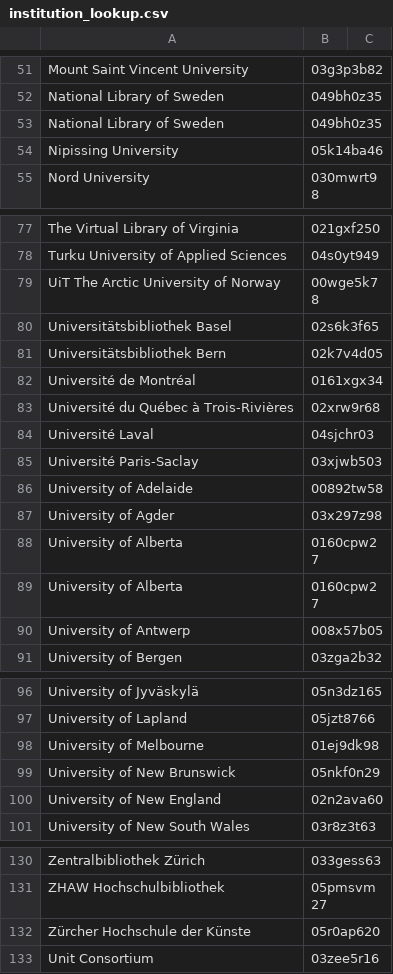
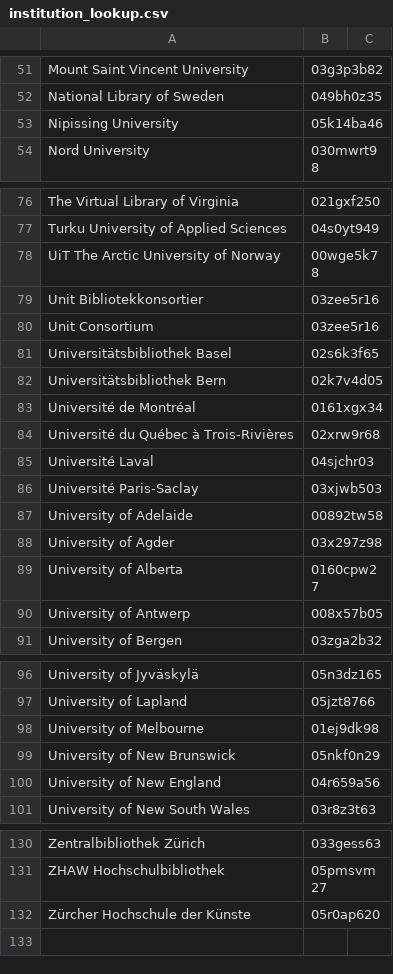
Before and after one commit to tsosi-org/tsosi-app, a CSV file: backend/tsosi/data/preparation/opf/institution_lookup.csv, drawn as a sheet; only a part is shown, gaps mark what is left out.

```diff
--- a/backend/tsosi/data/preparation/opf/institution_lookup.csv
+++ b/backend/tsosi/data/preparation/opf/institution_lookup.csv
@@ -52,3 +52,2 @@ Mount Saint Vincent University;03g3p3b82;
 National Library of Sweden;049bh0z35;
-National Library of Sweden;049bh0z35;
 Nipissing University;05k14ba46;
@@ -79,2 +78,4 @@ Turku University of Applied Sciences;04s0yt949;
 UiT The Arctic University of Norway;00wge5k78;
+Unit Bibliotekkonsortier;03zee5r16;
+Unit Consortium;03zee5r16;
 Universitätsbibliothek Basel;02s6k3f65;
@@ -87,3 +88,2 @@ University of Adelaide;00892tw58;
 University of Agder;03x297z98;
-University of Alberta;0160cpw27;
 University of Alberta;0160cpw27;
@@ -99,3 +99,3 @@ University of Melbourne;01ej9dk98;
 University of New Brunswick;05nkf0n29;
-University of New England;02n2ava60;
+University of New England;04r659a56;
 University of New South Wales;03r8z3t63;
@@ -132,2 +132 @@ ZHAW Hochschulbibliothek;05pmsvm27;
 Zürcher Hochschule der Künste;05r0ap620;
-Unit Consortium;03zee5r16;
```
Also changed, not shown: 5 other files.
